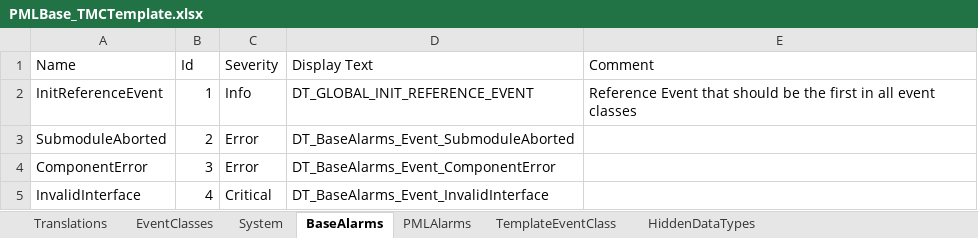
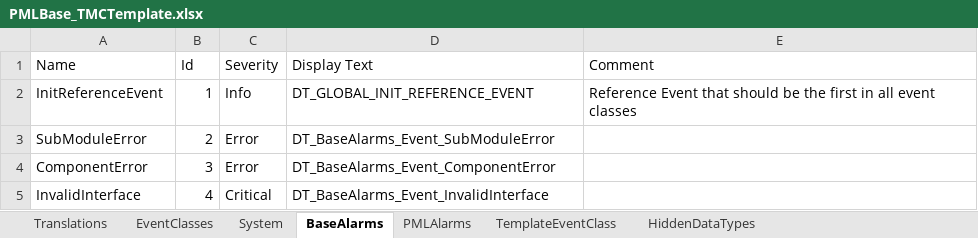
Before and after one commit to sagatowski/PML_Base_PLC, an Excel workbook: PML_Base_PLC_Project/PLC_PML/Base/01_PML/98_EventDefinitions/PMLBase_TMCTemplate.xlsx, sheet BaseAlarms, drawn as a sheet; values as stored, in another font and other column widths than the file's, no borders; conditional formats and table styles not drawn; the diff names each change by its address in the sheet, - before the commit and + after, or states it on an @@ line.

Commit message:
Added the alarming to Base Project Some Method names were reduced do to size of path

```diff
--- a/PML_Base_PLC_Project/PLC_PML/Base/01_PML/98_EventDefinitions/PMLBase_TMCTemplate.xlsx (sheet BaseAlarms)
+++ b/PML_Base_PLC_Project/PLC_PML/Base/01_PML/98_EventDefinitions/PMLBase_TMCTemplate.xlsx (sheet BaseAlarms)
-A3 (Name): SubmoduleAborted
+A3 (Name): SubModuleError
-D3 (Display Text): DT_BaseAlarms_Event_SubmoduleAborted
+D3 (Display Text): DT_BaseAlarms_Event_SubModuleError
```
Also changed, not shown: sheet HiddenDataTypes, sheet Translations, sheet EventClasses, 15 other files.
